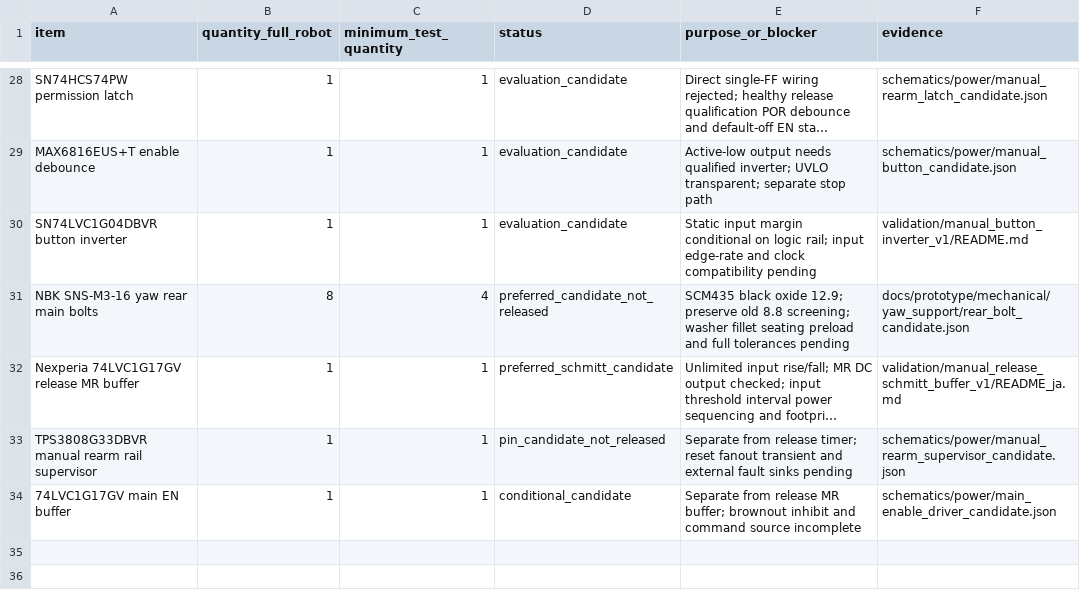
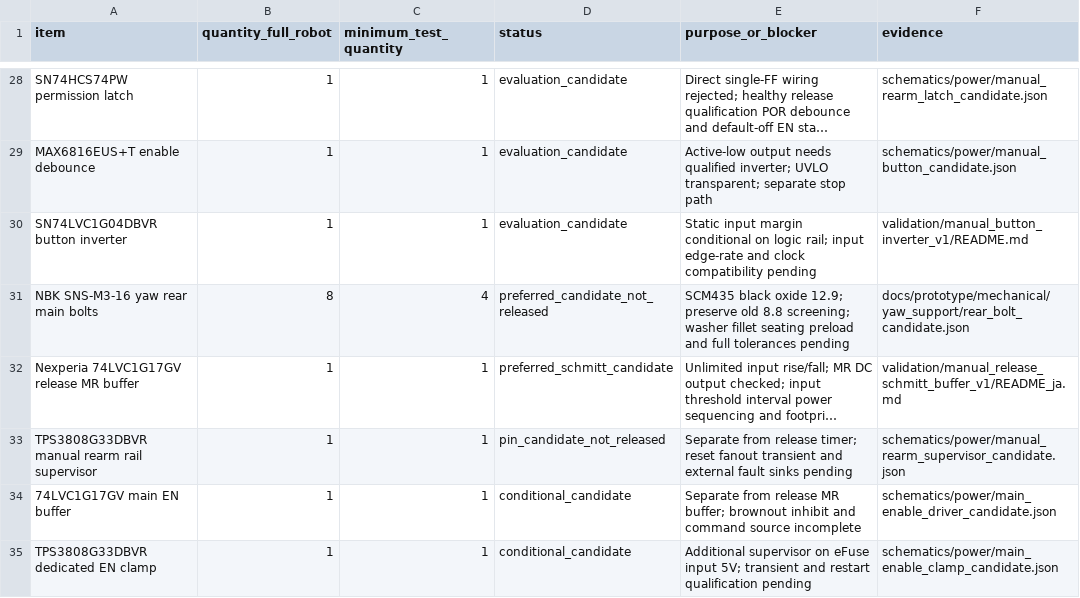
Before and after one commit to meganetaaan/stack-chan-mujoco, a CSV file: docs/prototype/engineering/prototype_decision/candidate_bom.csv, drawn as a sheet; only a part is shown, gaps mark what is left out; long unchanged cells end in ….

Commit message:
design: add independent EN clamp with bounded contention current

```diff
--- a/docs/prototype/engineering/prototype_decision/candidate_bom.csv
+++ b/docs/prototype/engineering/prototype_decision/candidate_bom.csv
@@ -34 +34,2 @@ TPS3808G33DBVR manual rearm rail supervisor,1,1,pin_candidate_not_released,Separ
 74LVC1G17GV main EN buffer,1,1,conditional_candidate,Separate from release MR buffer; brownout inhibit and command source incomplete,schematics/power/main_enable_driver_candidate.json
+TPS3808G33DBVR dedicated EN clamp,1,1,conditional_candidate,Additional supervisor on eFuse input 5V; transient and restart qualification pending,schematics/power/main_enable_clamp_candidate.json
```
Also changed, not shown: 10 other files.
